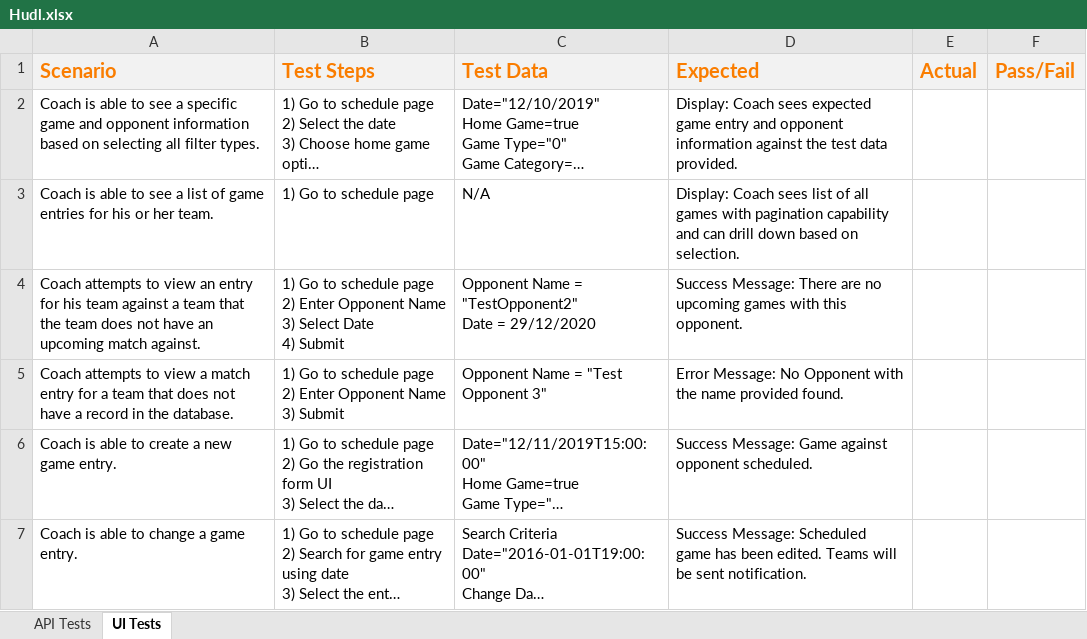
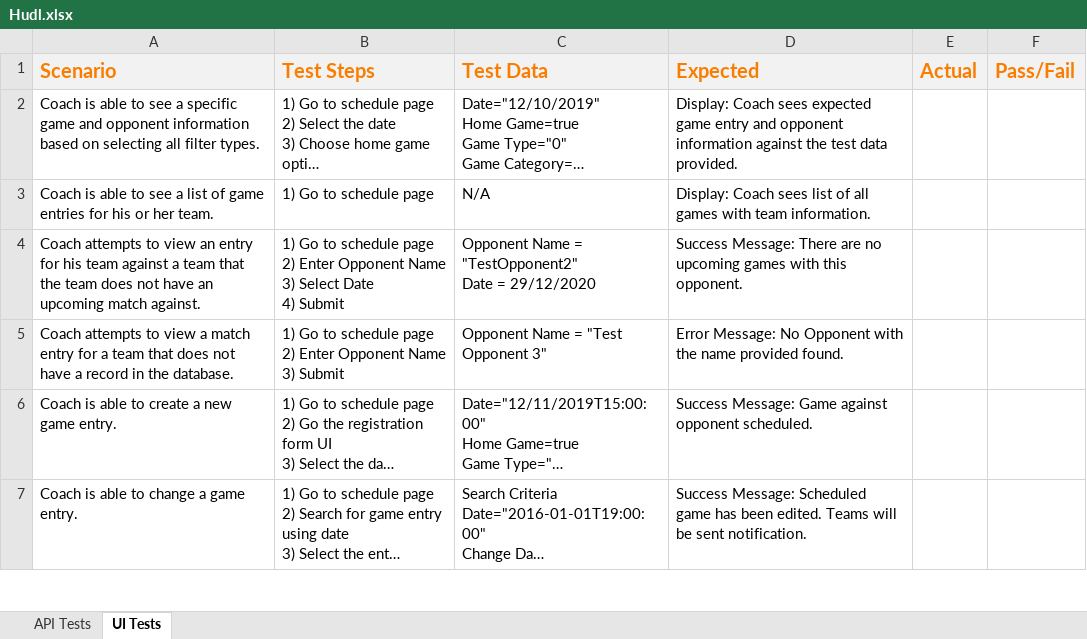
Before and after one commit to farqai-zz/Hudl, an Excel workbook: HudlAutomation/Hudl.xlsx, sheet UI Tests, drawn as a sheet; only a part is shown; long unchanged cells end in …; values as stored, in another font and other column widths than the file's, no borders; the diff names each change by its address in the sheet, - before the commit and + after, or states it on an @@ line.

Commit message:
Small tweaks.

```diff
--- a/HudlAutomation/Hudl.xlsx (sheet UI Tests)
+++ b/HudlAutomation/Hudl.xlsx (sheet UI Tests)
-D3 (Expected): …games with pagination capability and can drill down based on selection.
+D3 (Expected): …games with team information.
```
